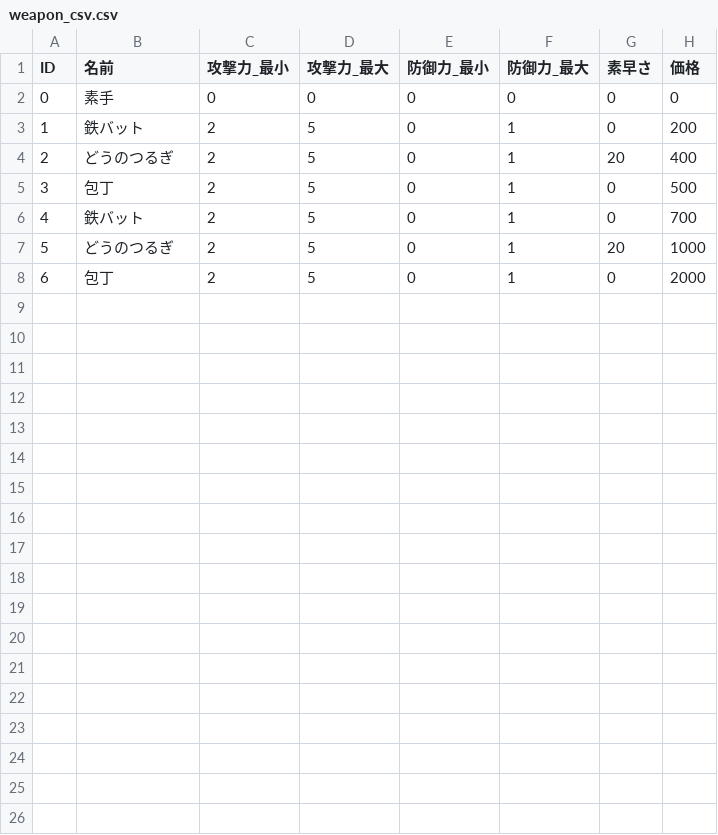
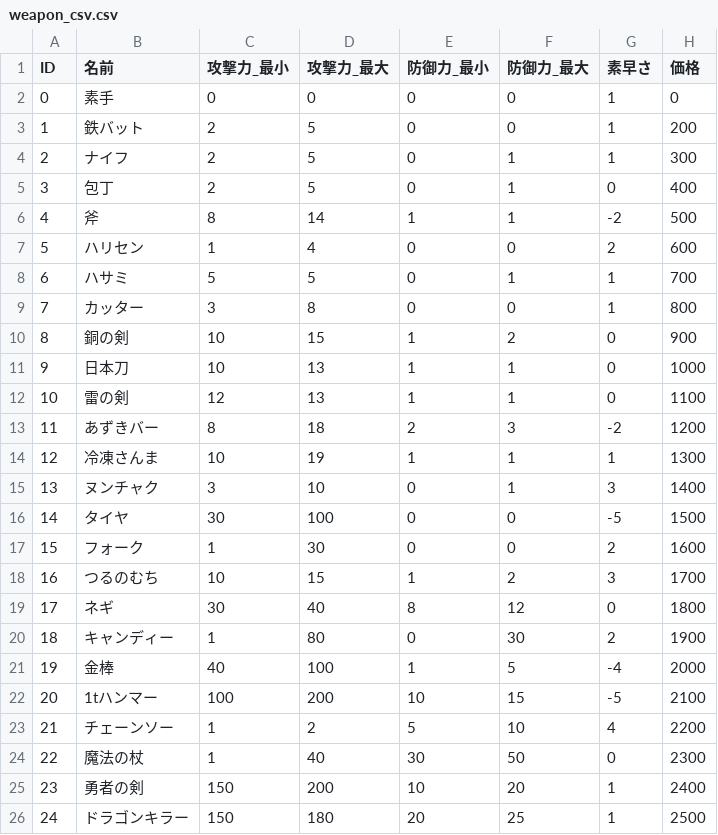
Before and after one commit to hanakusogame/rpg, a CSV file: text/weapon_csv.csv, drawn as a sheet; removed rows and columns are numbered as before the commit, all else as after; the diff names each change by its address in the sheet, - before the commit and + after, or states it on an @@ line.

```diff
--- a/text/weapon_csv.csv
+++ b/text/weapon_csv.csv
-G2:G3 (素早さ): 0
+G2:G3 (素早さ): 1
-F3 (防御力_最大): 1
+F3 (防御力_最大): 0
-B4 (名前): どうのつるぎ
+B4 (名前): ナイフ
-G4 (素早さ): 20
+G4 (素早さ): 1
-H4 (価格): 400
+H4 (価格): 300
-H5 (価格): 500
+H5 (価格): 400
+row 6: 4 | 斧 | 8 | 14 | 1 | 1 | -2 | 500
+row 7: 5 | ハリセン | 1 | 4 | 0 | 0 | 2 | 600
@@ column A (ID) renumbered in row 8 @@
-B8 (名前): 鉄バット
+B8 (名前): ハサミ
-C8 (攻撃力_最小): 2
+C8 (攻撃力_最小): 5
-G8 (素早さ): 0
+G8 (素早さ): 1
-row 7: 5 | どうのつるぎ | 2 | 5 | 0 | 1 | 20 | 1000
-row 8: 6 | 包丁 | 2 | 5 | 0 | 1 | 0 | 2000
+row 9: 7 | カッター | 3 | 8 | 0 | 0 | 1 | 800
+row 10: 8 | 銅の剣 | 10 | 15 | 1 | 2 | 0 | 900
+row 11: 9 | 日本刀 | 10 | 13 | 1 | 1 | 0 | 1000
+row 12: 10 | 雷の剣 | 12 | 13 | 1 | 1 | 0 | 1100
+row 13: 11 | あずきバー | 8 | 18 | 2 | 3 | -2 | 1200
+row 14: 12 | 冷凍さんま | 10 | 19 | 1 | 1 | 1 | 1300
+row 15: 13 | ヌンチャク | 3 | 10 | 0 | 1 | 3 | 1400
+row 16: 14 | タイヤ | 30 | 100 | 0 | 0 | -5 | 1500
+row 17: 15 | フォーク | 1 | 30 | 0 | 0 | 2 | 1600
+row 18: 16 | つるのむち | 10 | 15 | 1 | 2 | 3 | 1700
+row 19: 17 | ネギ | 30 | 40 | 8 | 12 | 0 | 1800
+row 20: 18 | キャンディー | 1 | 80 | 0 | 30 | 2 | 1900
+row 21: 19 | 金棒 | 40 | 100 | 1 | 5 | -4 | 2000
+row 22: 20 | 1tハンマー | 100 | 200 | 10 | 15 | -5 | 2100
+row 23: 21 | チェーンソー | 1 | 2 | 5 | 10 | 4 | 2200
+row 24: 22 | 魔法の杖 | 1 | 40 | 30 | 50 | 0 | 2300
+row 25: 23 | 勇者の剣 | 150 | 200 | 10 | 20 | 1 | 2400
+row 26: 24 | ドラゴンキラー | 150 | 180 | 20 | 25 | 1 | 2500
```
Also changed, not shown: text/unit_csv.csv, 15 other files.
